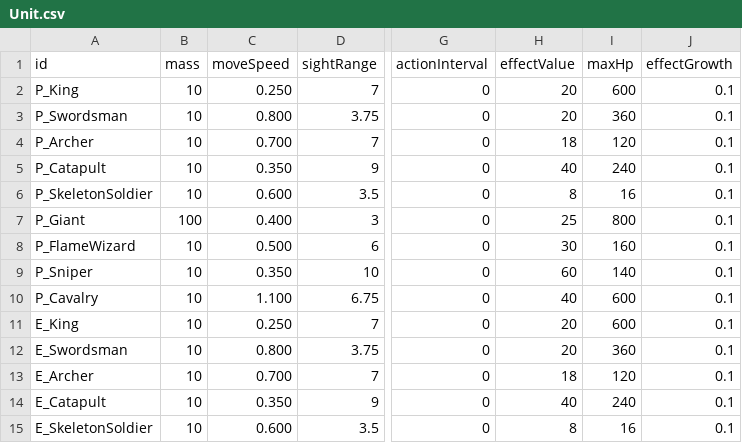
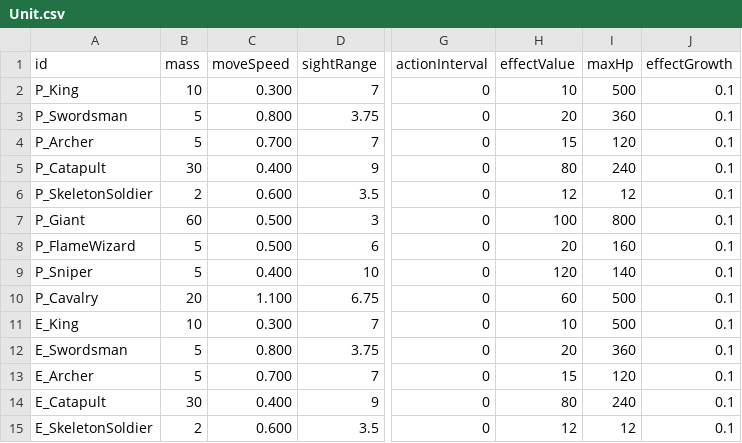
Before and after one commit to AlohaFactory-Dev/SimpleSiege, a CSV file: Assets/Coconut/Configs/Tables/Unit.csv, drawn as a sheet; only a part is shown, gaps mark what is left out; the diff covers the shown part only; the diff names each change by its address in the sheet, - before the commit and + after, or states it on an @@ line.

```diff
--- a/Assets/Coconut/Configs/Tables/Unit.csv
+++ b/Assets/Coconut/Configs/Tables/Unit.csv
-C2 (moveSpeed): 0.250
+C2 (moveSpeed): 0.300
-H2 (effectValue): 20
+H2 (effectValue): 10
-I2 (maxHp): 600
+I2 (maxHp): 500
-B3:B4 (mass): 10
+B3:B4 (mass): 5
-H4 (effectValue): 18
+H4 (effectValue): 15
-B5 (mass): 10
+B5 (mass): 30
-C5 (moveSpeed): 0.350
+C5 (moveSpeed): 0.400
-H5 (effectValue): 40
+H5 (effectValue): 80
-B6 (mass): 10
+B6 (mass): 2
-H6 (effectValue): 8
+H6 (effectValue): 12
-I6 (maxHp): 16
+I6 (maxHp): 12
-B7 (mass): 100
+B7 (mass): 60
-C7 (moveSpeed): 0.400
+C7 (moveSpeed): 0.500
-H7 (effectValue): 25
+H7 (effectValue): 100
-B8:B9 (mass): 10
+B8:B9 (mass): 5
-H8 (effectValue): 30
+H8 (effectValue): 20
-C9 (moveSpeed): 0.350
+C9 (moveSpeed): 0.400
-H9 (effectValue): 60
+H9 (effectValue): 120
-B10 (mass): 10
+B10 (mass): 20
-H10 (effectValue): 40
+H10 (effectValue): 60
-I10:I11 (maxHp): 600
+I10:I11 (maxHp): 500
-C11 (moveSpeed): 0.250
+C11 (moveSpeed): 0.300
-H11 (effectValue): 20
+H11 (effectValue): 10
-B12:B13 (mass): 10
+B12:B13 (mass): 5
-H13 (effectValue): 18
+H13 (effectValue): 15
-B14 (mass): 10
+B14 (mass): 30
-C14 (moveSpeed): 0.350
+C14 (moveSpeed): 0.400
-H14 (effectValue): 40
+H14 (effectValue): 80
-B15 (mass): 10
+B15 (mass): 2
-H15 (effectValue): 8
+H15 (effectValue): 12
-I15 (maxHp): 16
+I15 (maxHp): 12
```
Also changed, not shown: 11 edited cells elsewhere in this file, Assets/Coconut/Configs/Tables/Text.csv, 1 other file.
